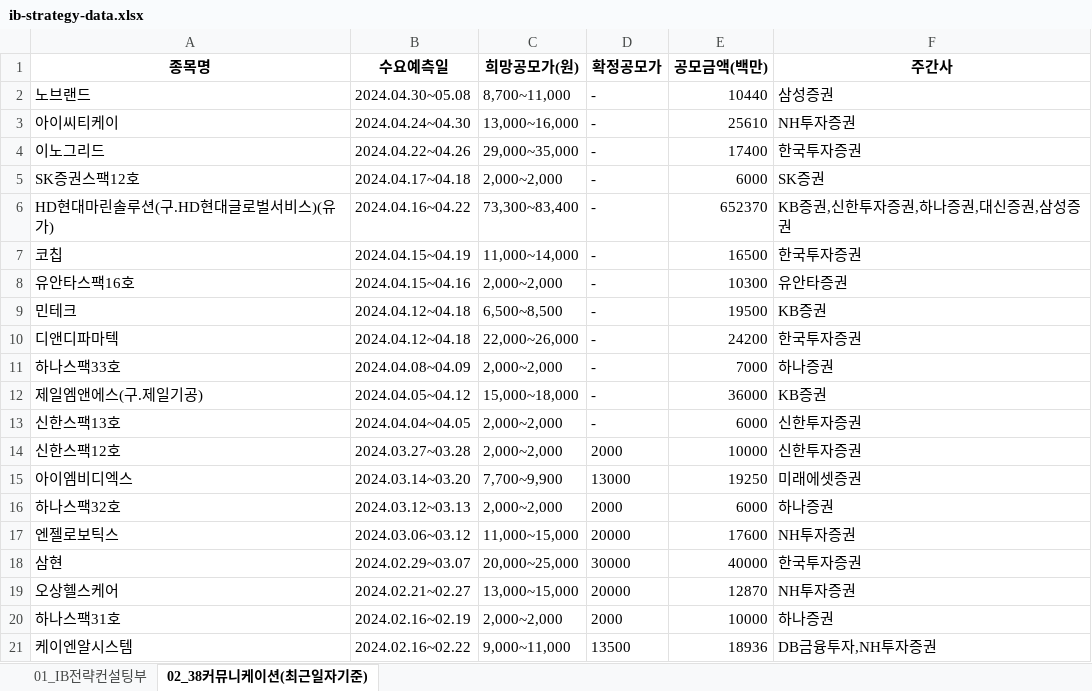
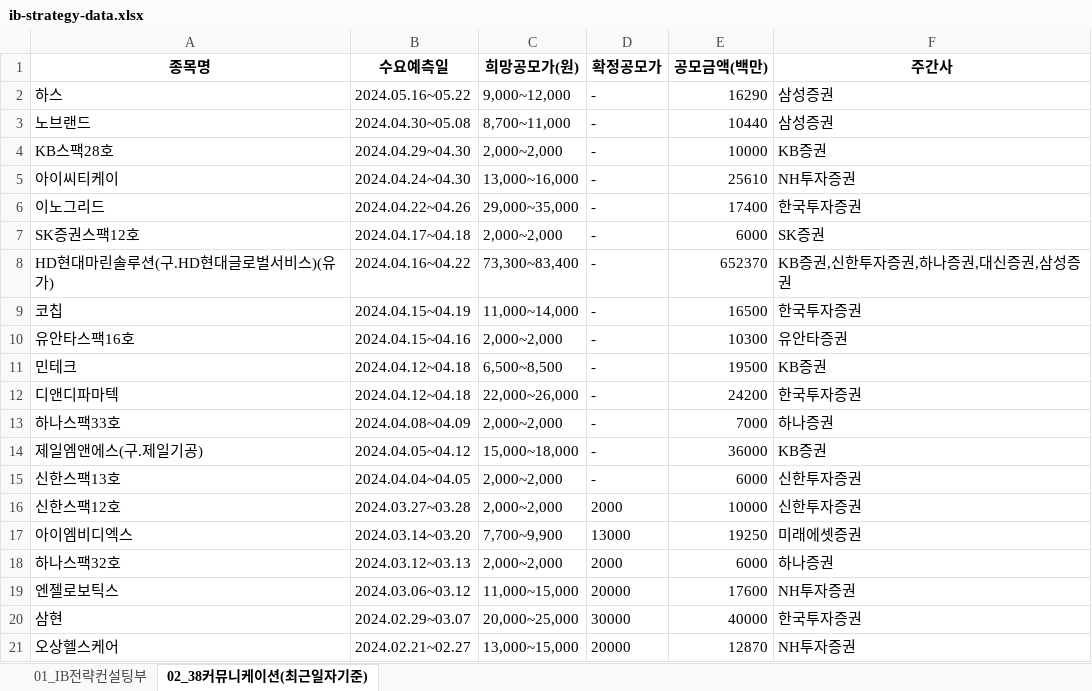
Before and after one commit to Kis-ds/IPO, an Excel workbook: datasets/ib-strategy-data.xlsx, sheet 02_38커뮤니케이션(최근일자기준), drawn as a sheet; values as stored, in another font and other column widths than the file's, no borders; removed rows and columns are numbered as before the commit, all else as after; the diff names each change by its address in the sheet, - before the commit and + after, or states it on an @@ line.

```diff
--- a/datasets/ib-strategy-data.xlsx (sheet 02_38커뮤니케이션(최근일자기준))
+++ b/datasets/ib-strategy-data.xlsx (sheet 02_38커뮤니케이션(최근일자기준))
+row 2: 하스 | 2024.05.16~05.22 | 9,000~12,000 | - | 16290 | 삼성증권
+row 4: KB스팩28호 | 2024.04.29~04.30 | 2,000~2,000 | - | 10000 | KB증권
-row 20: 하나스팩31호 | 2024.02.16~02.19 | 2,000~2,000 | 2000 | 10000 | 하나증권
-row 21: 케이엔알시스템 | 2024.02.16~02.22 | 9,000~11,000 | 13500 | 18936 | DB금융투자,NH투자증권
```
Also changed, not shown: sheet 01_IB전략컨설팅부, datasets/corporate-finance-data.xlsx, datasets/form1.xlsx, 4 other files.
